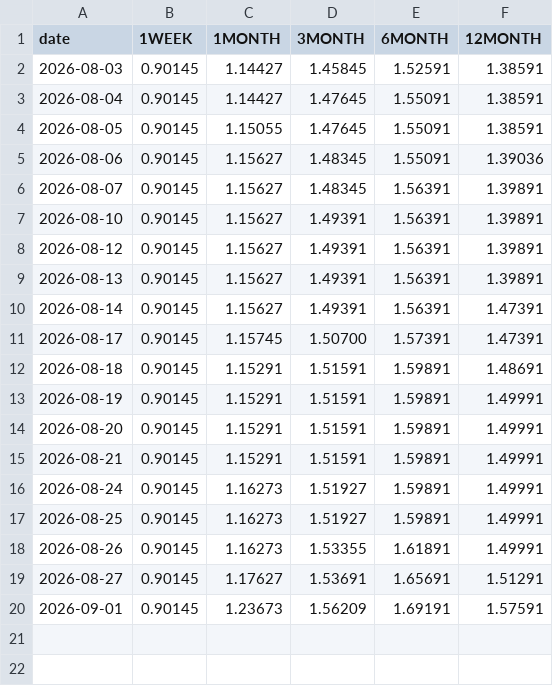
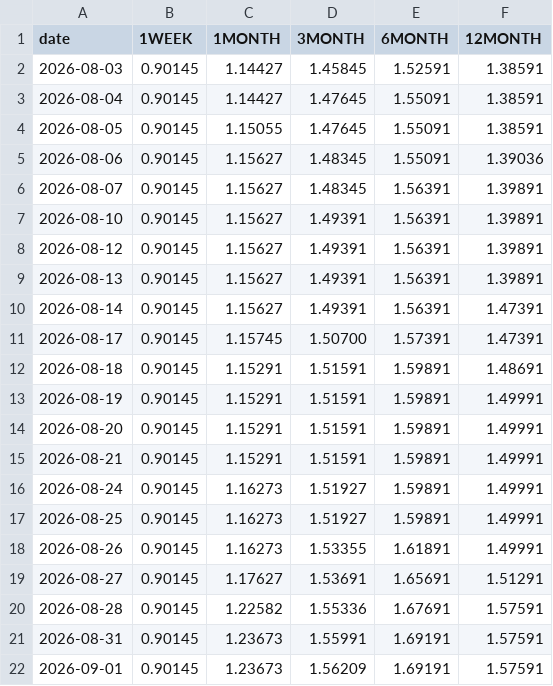
Before and after one commit to ryotaweave/tibor-teams-bot, a CSV file: state/history.csv, drawn as a sheet.

Commit message:
Restore lost 08/28+08/31 history; back-fill from previous month's PDF; fail the run if history shrinks

```diff
--- a/state/history.csv
+++ b/state/history.csv
@@ -19,2 +19,4 @@ date,1WEEK,1MONTH,3MONTH,6MONTH,12MONTH
 2026-08-27,0.90145,1.17627,1.53691,1.65691,1.51291
+2026-08-28,0.90145,1.22582,1.55336,1.67691,1.57591
+2026-08-31,0.90145,1.23673,1.55991,1.69191,1.57591
 2026-09-01,0.90145,1.23673,1.56209,1.69191,1.57591
```
Also changed, not shown: 3 other files.
